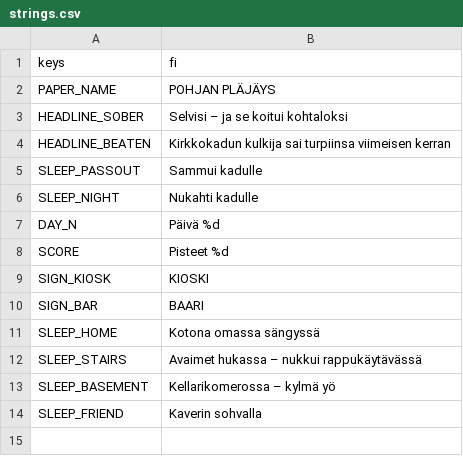
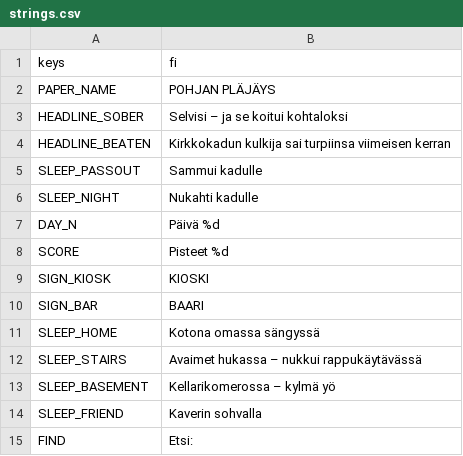
Before and after one commit to Ecculi/GoodMorningMoonshine, a CSV file: localization/strings.csv, drawn as a sheet.

```diff
--- a/localization/strings.csv
+++ b/localization/strings.csv
@@ -14 +14,2 @@ SLEEP_BASEMENT,Kellarikomerossa – kylmä yö
 SLEEP_FRIEND,Kaverin sohvalla
+FIND,Etsi:
```
Also changed, not shown: 3 other files.
